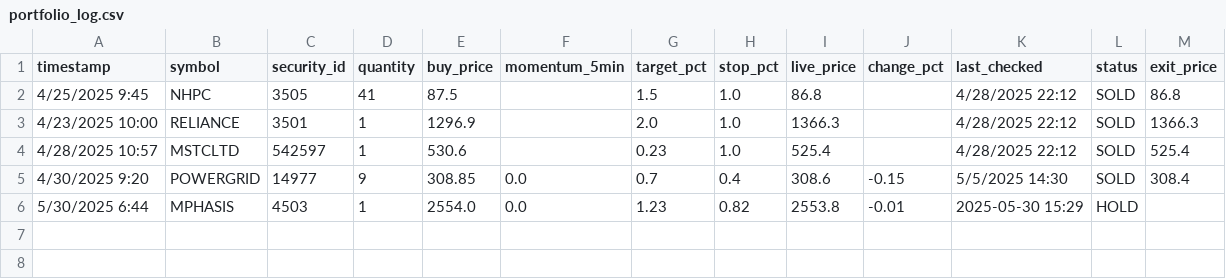
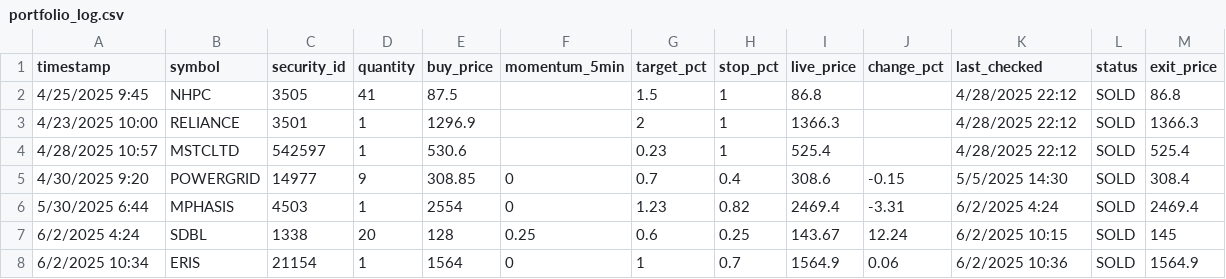
Before and after one commit to naveenstar3/Dhanbot_Trading, a CSV file: dhan_autotrader/portfolio_log.csv, drawn as a sheet.

```diff
--- a/dhan_autotrader/portfolio_log.csv
+++ b/dhan_autotrader/portfolio_log.csv
@@ -1,6 +1,8 @@
 timestamp,symbol,security_id,quantity,buy_price,momentum_5min,target_pct,stop_pct,live_price,change_pct,last_checked,status,exit_price
-4/25/2025 9:45,NHPC,3505,41,87.5,,1.5,1.0,86.8,,4/28/2025 22:12,SOLD,86.8
-4/23/2025 10:00,RELIANCE,3501,1,1296.9,,2.0,1.0,1366.3,,4/28/2025 22:12,SOLD,1366.3
-4/28/2025 10:57,MSTCLTD,542597,1,530.6,,0.23,1.0,525.4,,4/28/2025 22:12,SOLD,525.4
-4/30/2025 9:20,POWERGRID,14977,9,308.85,0.0,0.7,0.4,308.6,-0.15,5/5/2025 14:30,SOLD,308.4
-5/30/2025 6:44,MPHASIS,4503,1,2554.0,0.0,1.23,0.82,2553.8,-0.01,2025-05-30 15:29,HOLD,
+4/25/2025 9:45,NHPC,3505,41,87.5,,1.5,1,86.8,,4/28/2025 22:12,SOLD,86.8
+4/23/2025 10:00,RELIANCE,3501,1,1296.9,,2,1,1366.3,,4/28/2025 22:12,SOLD,1366.3
+4/28/2025 10:57,MSTCLTD,542597,1,530.6,,0.23,1,525.4,,4/28/2025 22:12,SOLD,525.4
+4/30/2025 9:20,POWERGRID,14977,9,308.85,0,0.7,0.4,308.6,-0.15,5/5/2025 14:30,SOLD,308.4
+5/30/2025 6:44,MPHASIS,4503,1,2554,0,1.23,0.82,2469.4,-3.31,6/2/2025 4:24,SOLD,2469.4
+6/2/2025 4:24,SDBL,1338,20,128,0.25,0.6,0.25,143.67,12.24,6/2/2025 10:15,SOLD,145
+6/2/2025 10:34,ERIS,21154,1,1564,0,1,0.7,1564.9,0.06,6/2/2025 10:36,SOLD,1564.9
```
Also changed, not shown: dhan_autotrader/dynamic_stock_list.csv, dhan_autotrader/filter_summary_log.csv, 12 other files.
